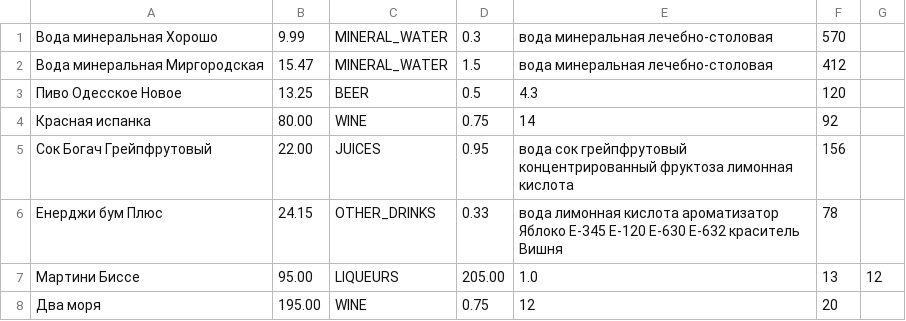
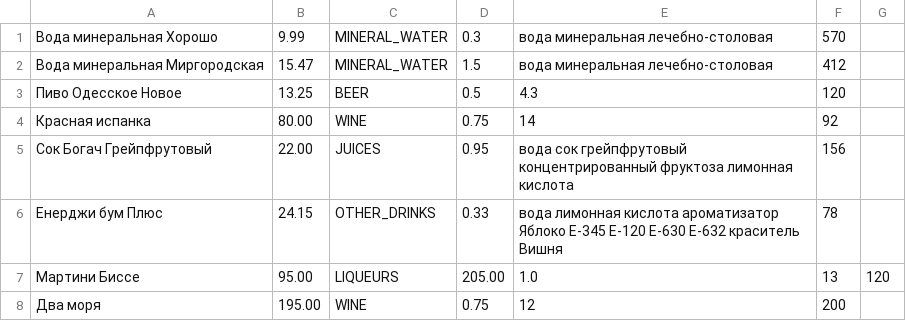
Before and after one commit to Nadin-a/EmulationOfTheStore, a CSV file: database.csv, drawn as a sheet.

Commit message:
database

```diff
--- a/database.csv
+++ b/database.csv
@@ -6,3 +6,3 @@
 Енерджи бум Плюс,24.15,OTHER_DRINKS,0.33,вода лимонная кислота ароматизатор Яблоко Е-345 Е-120 Е-630 Е-632 краситель Вишня,78
-Мартини Биссе,95.00,LIQUEURS,205.00,1.0,13,12
-Два моря,195.00,WINE,0.75,12,20
+Мартини Биссе,95.00,LIQUEURS,205.00,1.0,13,120
+Два моря,195.00,WINE,0.75,12,200
```
